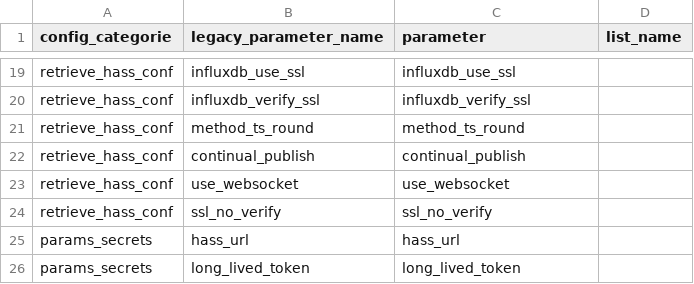
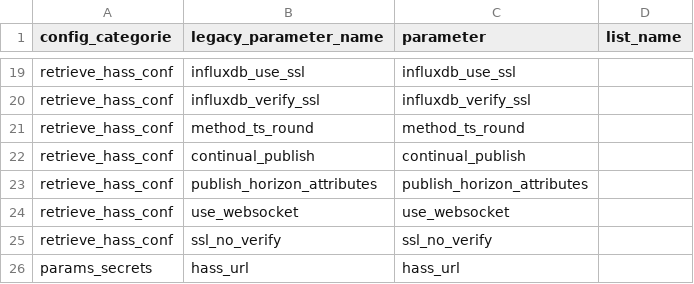
Before and after one commit to davidusb-geek/emhass, a CSV file: src/emhass/data/associations.csv, drawn as a sheet; only a part is shown, gaps mark what is left out; the shorter side is filled out with more unchanged rows.

```diff
--- a/src/emhass/data/associations.csv
+++ b/src/emhass/data/associations.csv
@@ -22,2 +22,3 @@ retrieve_hass_conf,method_ts_round,method_ts_round
 retrieve_hass_conf,continual_publish,continual_publish
+retrieve_hass_conf,publish_horizon_attributes,publish_horizon_attributes
 retrieve_hass_conf,use_websocket,use_websocket
```
Also changed, not shown: 6 other files.
